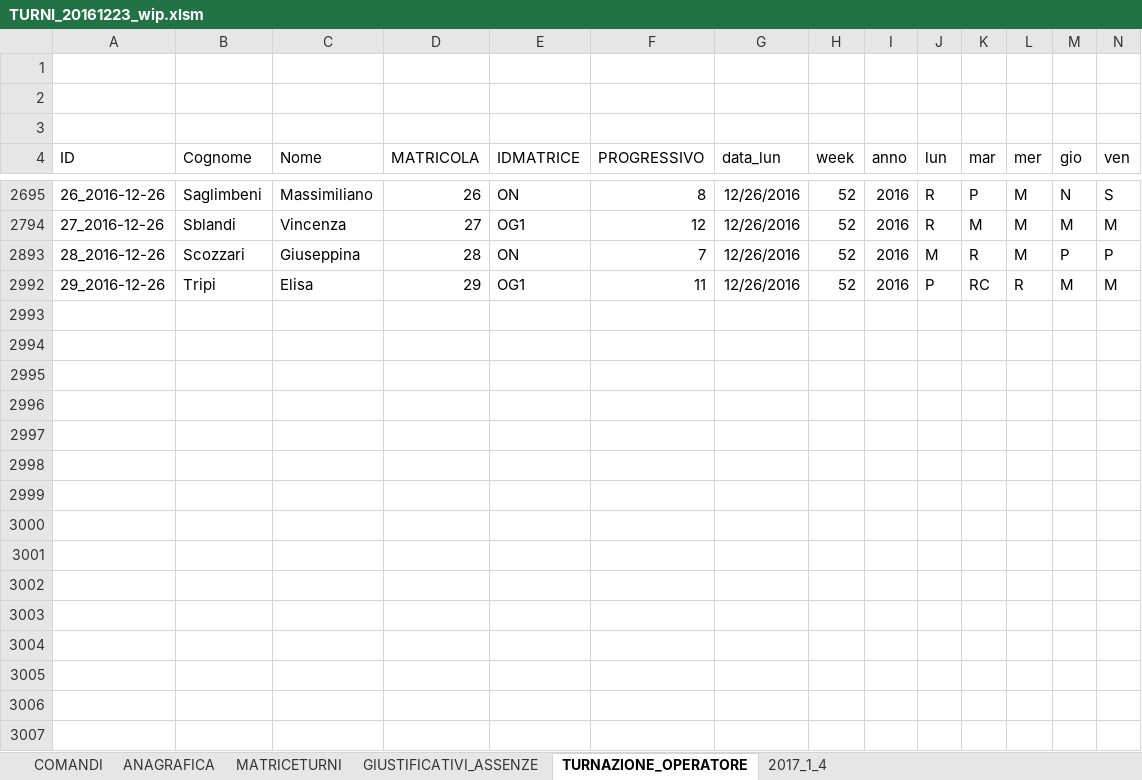
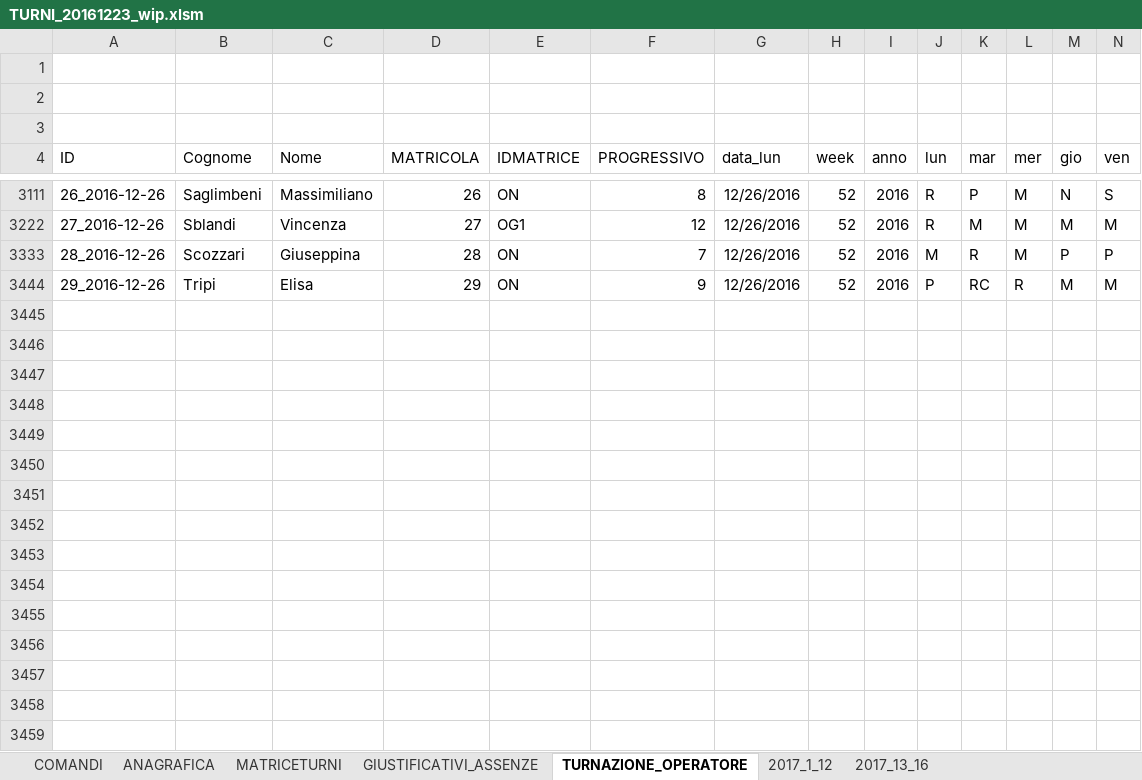
Before and after one commit to giorgioPollaccia/turniOsa_excelVBA, an Excel workbook: TURNI_20161223_wip.xlsm, sheet TURNAZIONE_OPERATORE, drawn as a sheet; only a part is shown, gaps mark what is left out; values as stored, in another font and other column widths than the file's, no borders; charts and pictures and conditional formats and table styles not drawn; removed rows and columns are numbered as before the commit, all else as after; rows hold the shown columns only; the diff covers the shown part only; the diff names each change by its address in the sheet, - before the commit and + after, or states it on an @@ line.

```diff
--- a/TURNI_20161223_wip.xlsm (sheet TURNAZIONE_OPERATORE)
+++ b/TURNI_20161223_wip.xlsm (sheet TURNAZIONE_OPERATORE)
-sheet tab: 2017_1_4
+sheet tab: 2017_1_12
+sheet tab: 2017_13_16
-E3444 (IDMATRICE): OG1
+E3444 (IDMATRICE): ON
-F3444 (PROGRESSIVO): 11
+F3444 (PROGRESSIVO): 9
-row 2993: (empty)
-row 2994: (empty)
-row 2995: (empty)
-row 2996: (empty)
-row 2997: (empty)
-row 2998: (empty)
-row 2999: (empty)
-row 3000: (empty)
-row 3001: (empty)
-row 3002: (empty)
-row 3003: (empty)
-row 3004: (empty)
-row 3005: (empty)
-row 3006: (empty)
-row 3007: (empty)
```
Also changed, not shown: 2 added rows, 22 removed rows and 33 edited cells elsewhere in this sheet, hidden cells, charts or pictures, 48 other files.
